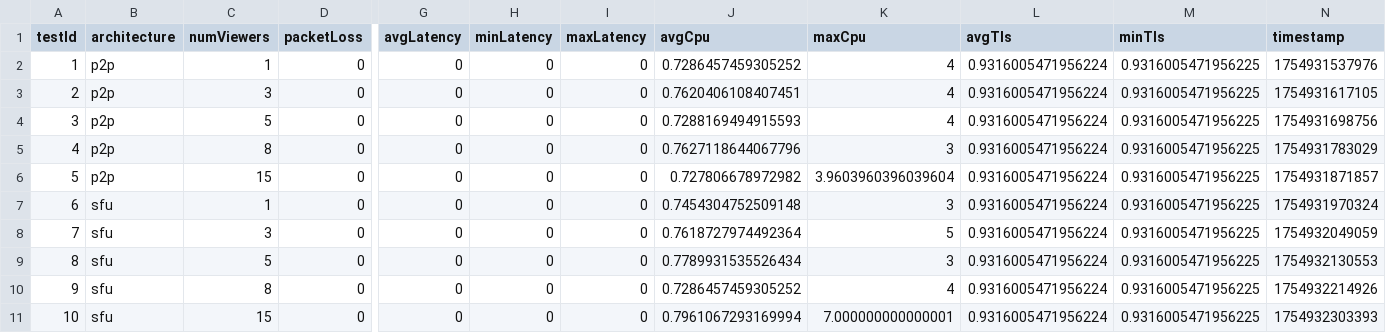
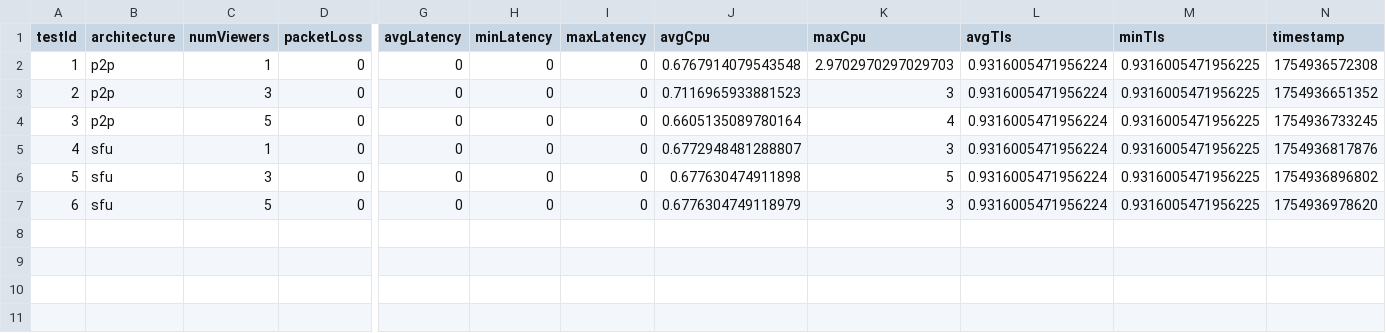
Before and after one commit to AedenThomas/dissertation, a CSV file: data-analysis/results/results.csv, drawn as a sheet; only a part is shown, gaps mark what is left out; removed rows and columns are numbered as before the commit, all else as after; rows hold the shown columns only; the diff names each change by its address in the sheet, - before the commit and + after, or states it on an @@ line.

Commit message:
Refactor screen sharing and metrics handling in useScreenSharing hook. Removed joinSession function, improved WebRTC service integration, and updated data analysis scripts for consistency in architecture checks. Adjusted test configurations and results to reflect recent changes in metrics collection.

```diff
--- a/data-analysis/results/results.csv
+++ b/data-analysis/results/results.csv
-J2 (avgCpu): 0.7286457459305252
+J2 (avgCpu): 0.6767914079543548
-K2 (maxCpu): 4
+K2 (maxCpu): 2.9702970297029703
-N2 (timestamp): 1754931537976
+N2 (timestamp): 1754936572308
-J3 (avgCpu): 0.7620406108407451
+J3 (avgCpu): 0.7116965933881523
-K3 (maxCpu): 4
+K3 (maxCpu): 3
-N3 (timestamp): 1754931617105
+N3 (timestamp): 1754936651352
-J4 (avgCpu): 0.7288169494915593
+J4 (avgCpu): 0.6605135089780164
-N4 (timestamp): 1754931698756
+N4 (timestamp): 1754936733245
-row 5: 4 | p2p | 8 | 0 | 0 | 0 | 0 | 0.7627118644067796 | 3 | 0.9316005471956224 | 0.9316005471956225 | 1754931783029
-row 6: 5 | p2p | 15 | 0 | 0 | 0 | 0 | 0.727806678972982 | 3.9603960396039604 | 0.9316005471956224 | 0.9316005471956225 | 1754931871857
@@ column A (testId) renumbered between rows 5 and 7 @@
-J5 (avgCpu): 0.7454304752509148
+J5 (avgCpu): 0.6772948481288807
-N5 (timestamp): 1754931970324
+N5 (timestamp): 1754936817876
-J6 (avgCpu): 0.7618727974492364
+J6 (avgCpu): 0.677630474911898
-N6 (timestamp): 1754932049059
+N6 (timestamp): 1754936896802
-J7 (avgCpu): 0.7789931535526434
+J7 (avgCpu): 0.6776304749118979
-N7 (timestamp): 1754932130553
+N7 (timestamp): 1754936978620
-row 10: 9 | sfu | 8 | 0 | 0 | 0 | 0 | 0.7286457459305252 | 4 | 0.9316005471956224 | 0.9316005471956225 | 1754932214926
-row 11: 10 | sfu | 15 | 0 | 0 | 0 | 0 | 0.7961067293169994 | 7.000000000000001 | 0.9316005471956224 | 0.9316005471956225 | 1754932303393
```
Also changed, not shown: 11 other files.
